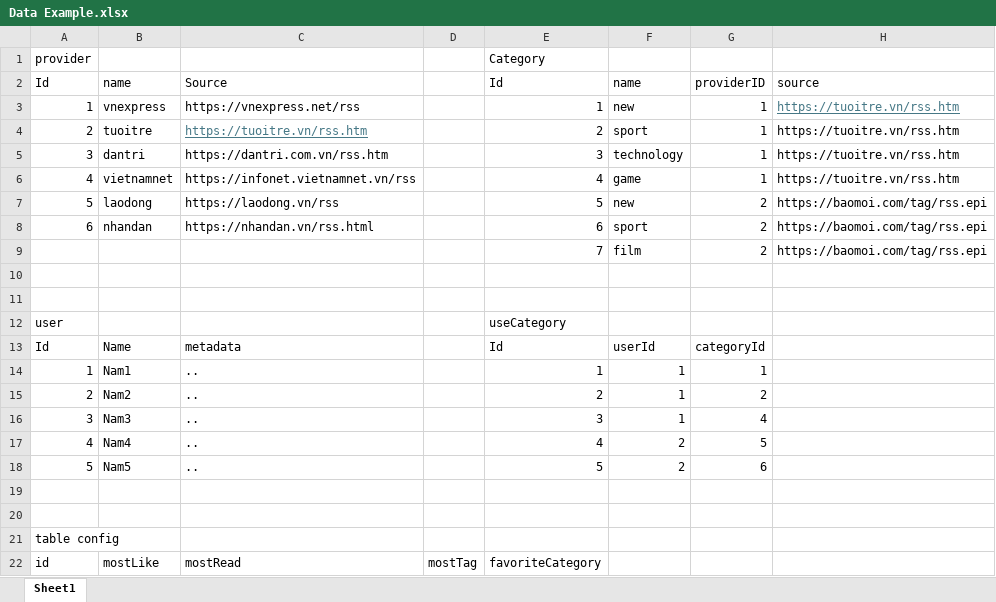
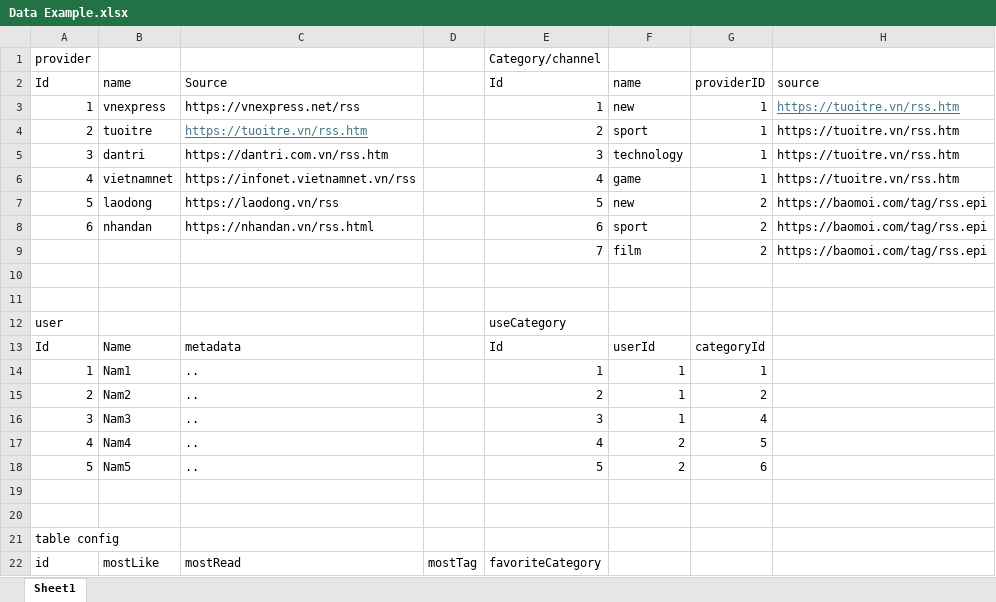
Before and after one commit to Kuunna/Daily_dev, an Excel workbook: Data Example.xlsx, sheet Sheet1, drawn as a sheet; only a part is shown; values as stored, in another font and other column widths than the file's, no borders; table styles not drawn; the diff names each change by its address in the sheet, - before the commit and + after, or states it on an @@ line.

```diff
--- a/Data Example.xlsx (sheet Sheet1)
+++ b/Data Example.xlsx (sheet Sheet1)
-E1: Category
+E1: Category/channel
```
Also changed, not shown: 5 other files.
